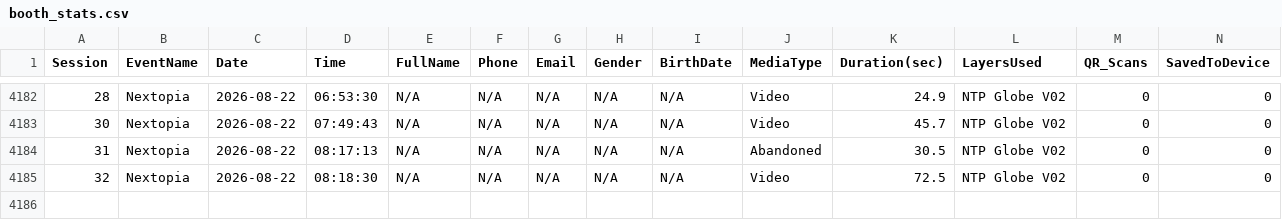
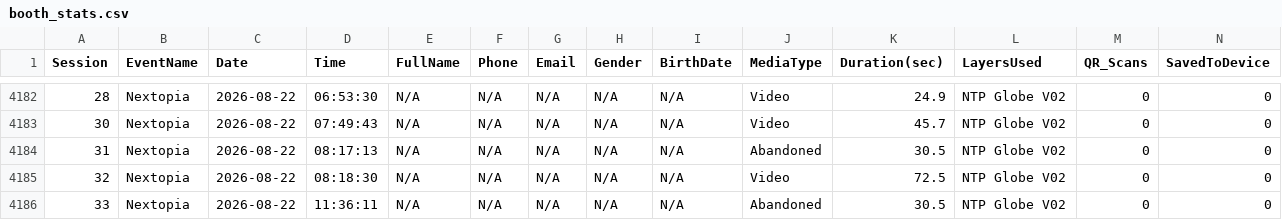
Before and after one commit to manonlichSmallgoodstudio/booth-dashboard, a CSV file: data/booth_stats.csv, drawn as a sheet; only a part is shown, gaps mark what is left out; rows hold the shown columns only; the diff names each change by its address in the sheet, - before the commit and + after, or states it on an @@ line.

Commit message:
update booth_stats.csv — 4185 rows

```diff
--- a/data/booth_stats.csv
+++ b/data/booth_stats.csv
+row 4186: 33 | Nextopia | 2026-08-22 | 11:36:11 | N/A | N/A | N/A | N/A | N/A | Abandoned | 30.5 | NTP Globe V02 | 0 | 0
```
